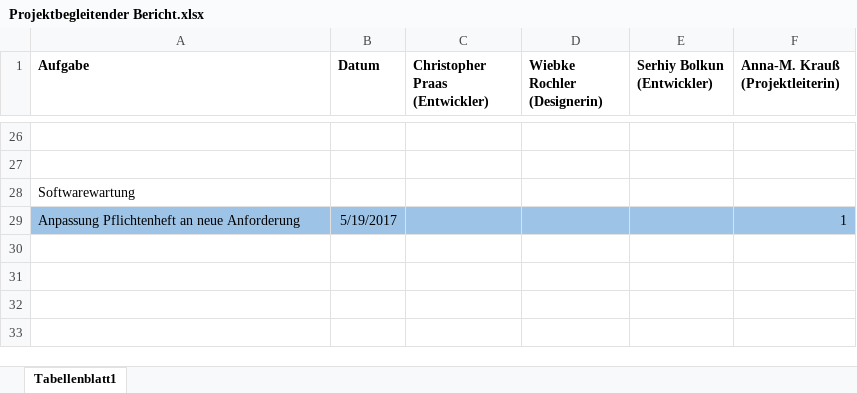
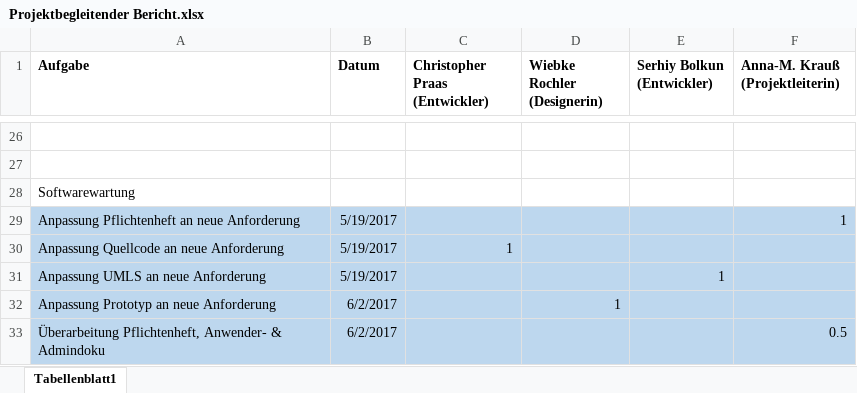
Before and after one commit to Schnitzel128/sejava, an Excel workbook: Dokumentationen/Projektbegleitender Bericht.xlsx, sheet Tabellenblatt1, drawn as a sheet; only a part is shown, gaps mark what is left out; values as stored, in another font and other column widths than the file's, no borders; the diff names each change by its address in the sheet, - before the commit and + after, or states it on an @@ line.

Commit message:
Update Projektbegleitender Bericht

```diff
--- a/Dokumentationen/Projektbegleitender Bericht.xlsx (sheet Tabellenblatt1)
+++ b/Dokumentationen/Projektbegleitender Bericht.xlsx (sheet Tabellenblatt1)
-A29:F29 fill: #9DC3E6
+A29:F29 fill: #BDD7EE
+row 30: Anpassung Quellcode an neue Anforderung | 5/19/2017 | 1
+row 31: Anpassung UMLS an neue Anforderung | 5/19/2017 |  |  | 1
+row 32: Anpassung Prototyp an neue Anforderung | 6/2/2017 |  | 1
+row 33: Überarbeitung Pflichtenheft, Anwender- & Admindoku | 6/2/2017 |  |  |  | 0.5
```
